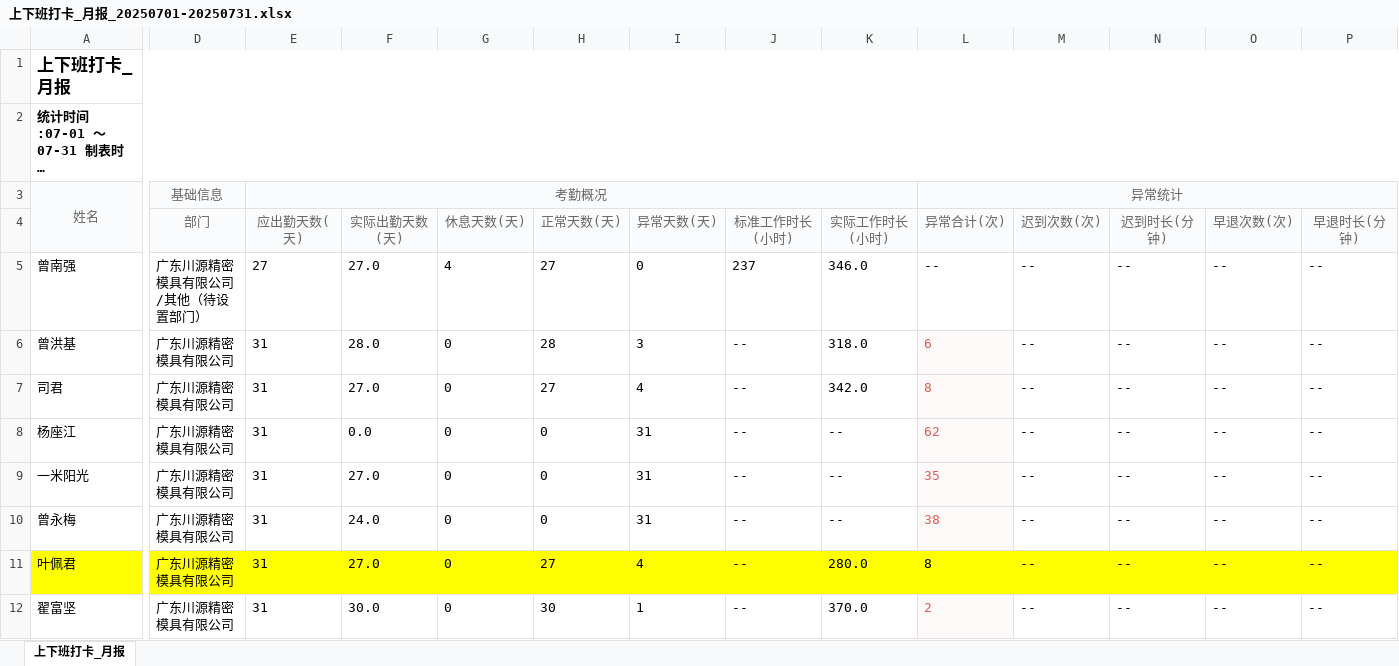
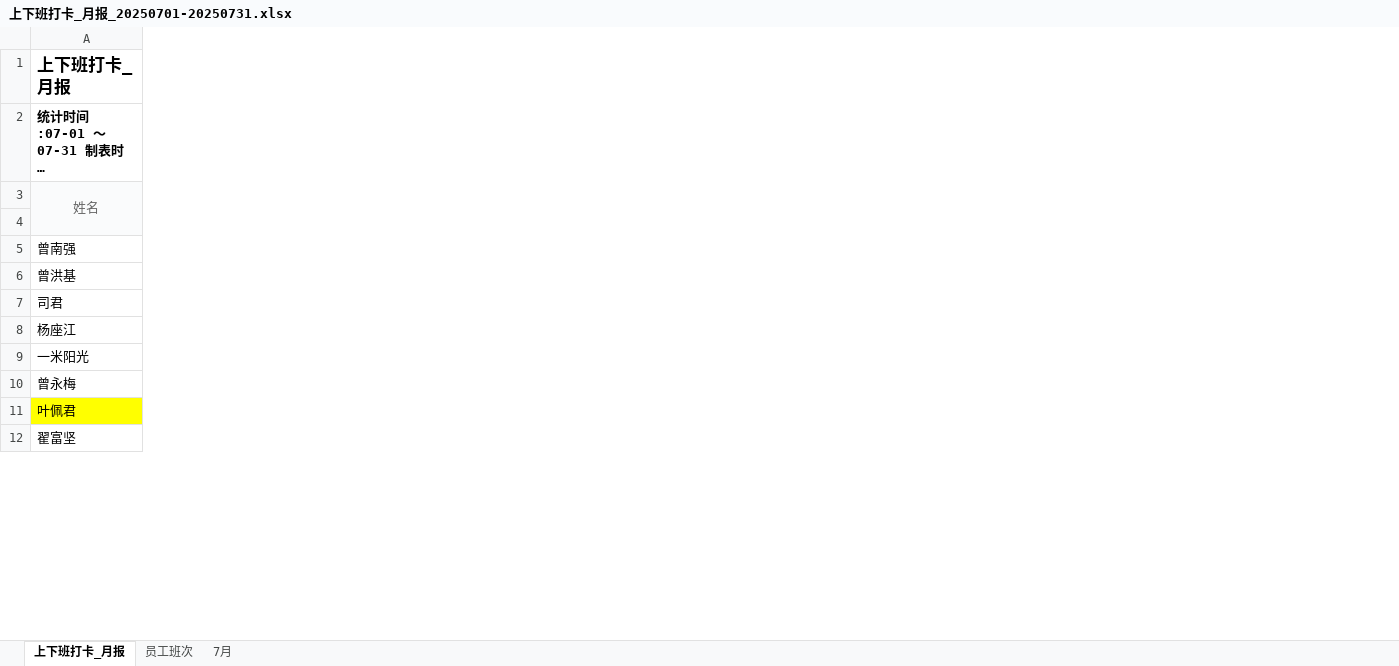
Before and after one commit to xinrenleiZZY/HS_Web, an Excel workbook: HS_kqxt/上下班打卡_月报_20250701-20250731.xlsx, sheet 上下班打卡_月报, drawn as a sheet; only a part is shown, gaps mark what is left out; long unchanged cells end in …; values as stored, in another font and other column widths than the file's, no borders; the diff covers the shown part only; the diff names each change by its address in the sheet, - before the commit and + after, or states it on an @@ line.

```diff
--- a/HS_kqxt/上下班打卡_月报_20250701-20250731.xlsx (sheet 上下班打卡_月报)
+++ b/HS_kqxt/上下班打卡_月报_20250701-20250731.xlsx (sheet 上下班打卡_月报)
+sheet tab: 员工班次
+sheet tab: 7月
@@ column D (部门) hidden, row 3: 基础信息; rows 5-12: 广东川源精密模具有限公司/其他（待设置部门） | 广东川源精密模具有限公司 | 广东川源精密模具有限公司 | 广东川源精密模具有限公司 | 广东川源精密模具有限公司 | 广东川源精密模具有限公司 | 广东川源精密模具有限公司 | 广东川源精密模具有限公司 @@
@@ column E (应出勤天数(天)) hidden, row 3: 考勤概况; rows 5-12: 27 | 31 | 31 | 31 | 31 | 31 | 31 | 31 @@
@@ column F (实际出勤天数(天)) hidden, rows 5-12: 27.0 | 28.0 | 27.0 | 0.0 | 27.0 | 24.0 | 27.0 | 30.0 @@
@@ column G (休息天数(天)) hidden, rows 5-12: 4 | 0 | 0 | 0 | 0 | 0 | 0 | 0 @@
@@ column H (正常天数(天)) hidden, rows 5-12: 27 | 28 | 27 | 0 | 0 | 0 | 27 | 30 @@
@@ column I (异常天数(天)) hidden, rows 5-12: 0 | 3 | 4 | 31 | 31 | 31 | 4 | 1 @@
@@ column J (标准工作时长(小时)) hidden, rows 5-12: 237 | -- | -- | -- | -- | -- | -- | -- @@
@@ column K (实际工作时长(小时)) hidden, rows 5-12: 346.0 | 318.0 | 342.0 | -- | -- | -- | 280.0 | 370.0 @@
@@ column L (异常合计(次)) hidden, row 3: 异常统计; rows 5-12: -- | 6 | 8 | 62 | 35 | 38 | 8 | 2 @@
@@ column M (迟到次数(次)) hidden, rows 5-12: all -- @@
@@ column N (迟到时长(分钟)) hidden, rows 5-12: all -- @@
@@ column O (早退次数(次)) hidden, rows 5-12: all -- @@
@@ column P (早退时长(分钟)) hidden, rows 5-12: all -- @@
```
Also changed, not shown: 10 removed columns elsewhere in this sheet, 10 other files.
